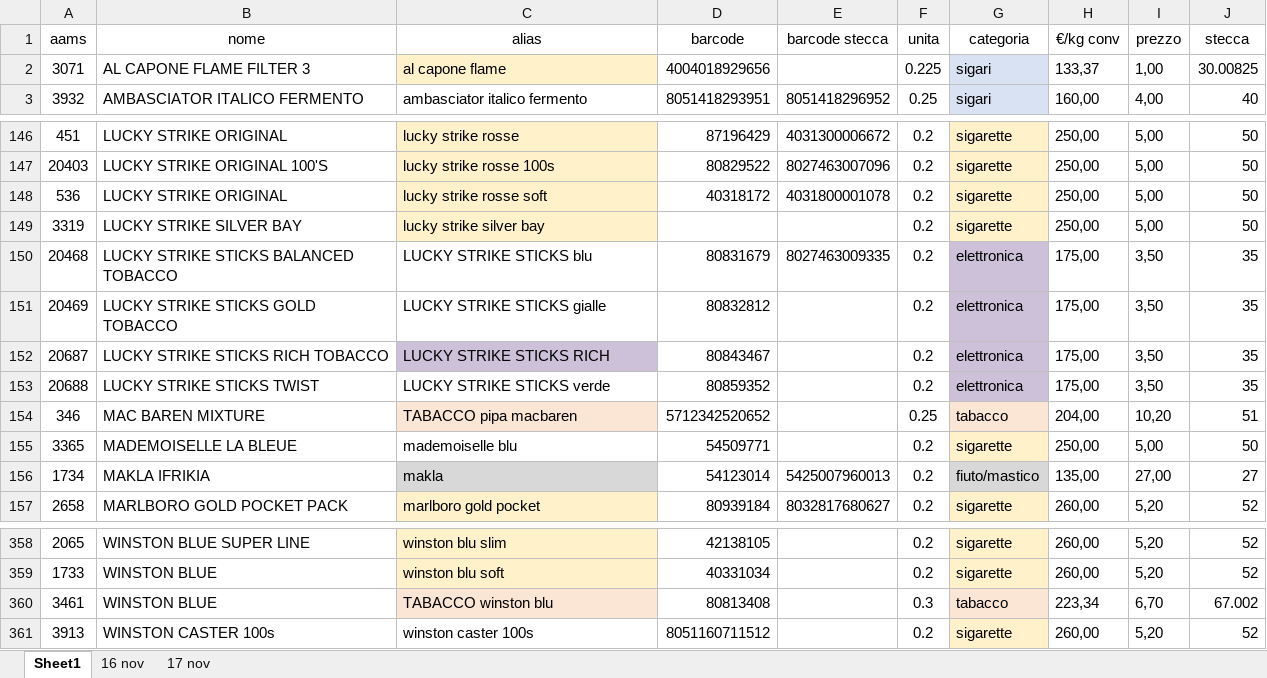
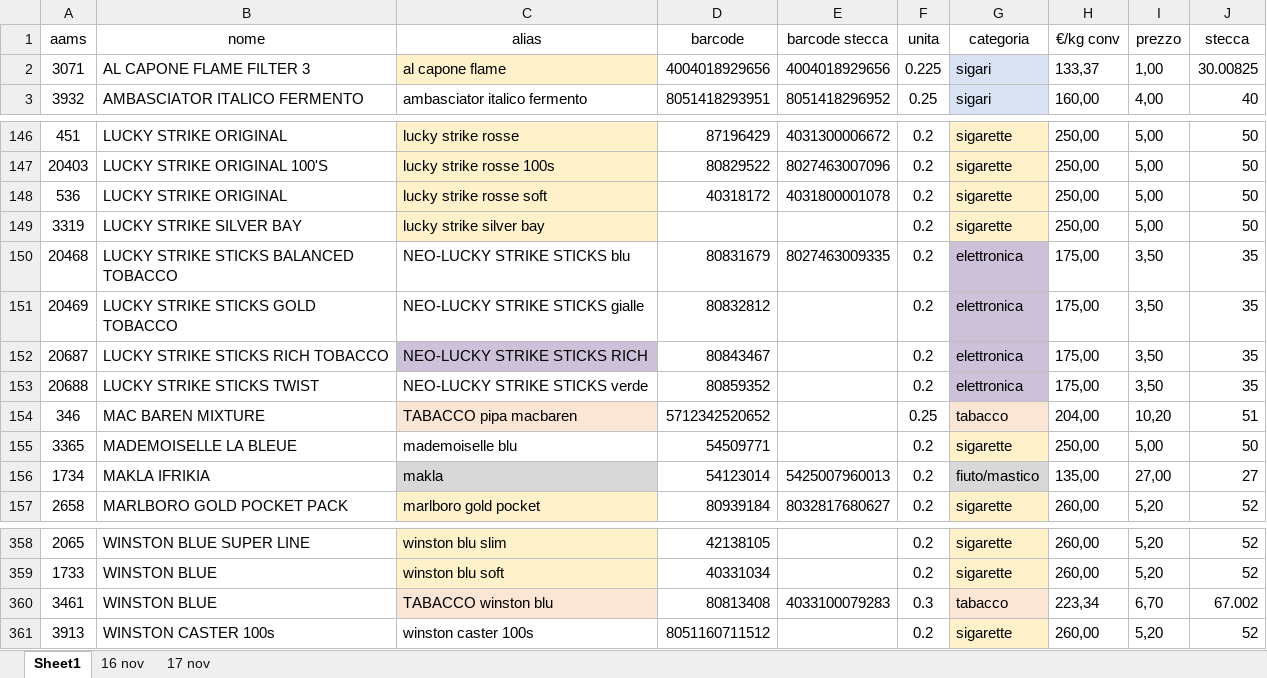
Before and after one commit to watermelonTm/sigarette, an Excel workbook: completa_json.xlsx, sheet Sheet1, drawn as a sheet; only a part is shown, gaps mark what is left out; values as stored, in another font and other column widths than the file's, no borders; the diff names each change by its address in the sheet, - before the commit and + after, or states it on an @@ line.

```diff
--- a/completa_json.xlsx (sheet Sheet1)
+++ b/completa_json.xlsx (sheet Sheet1)
-E2 (barcode stecca): (empty)
+E2 (barcode stecca): 4004018929656
-C150 (alias): LUCKY STRIKE STICKS blu
+C150 (alias): NEO-LUCKY STRIKE STICKS blu
-C151 (alias): LUCKY STRIKE STICKS gialle
+C151 (alias): NEO-LUCKY STRIKE STICKS gialle
-C152 (alias): LUCKY STRIKE STICKS RICH
+C152 (alias): NEO-LUCKY STRIKE STICKS RICH
-C153 (alias): LUCKY STRIKE STICKS verde
+C153 (alias): NEO-LUCKY STRIKE STICKS verde
-E360 (barcode stecca): (empty)
+E360 (barcode stecca): 4033100079283
```
Also changed, not shown: elenco_sigarette.xlsx, 4 other files.
